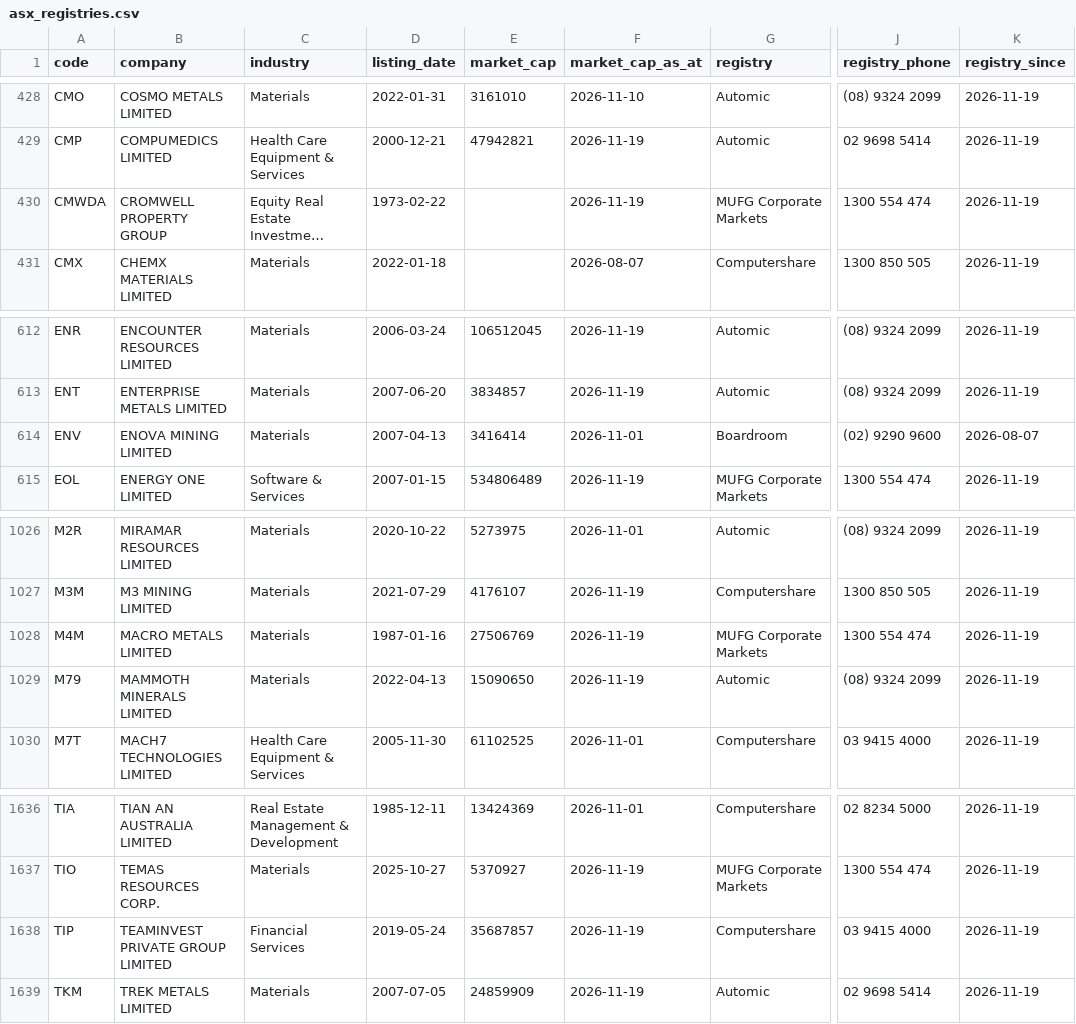
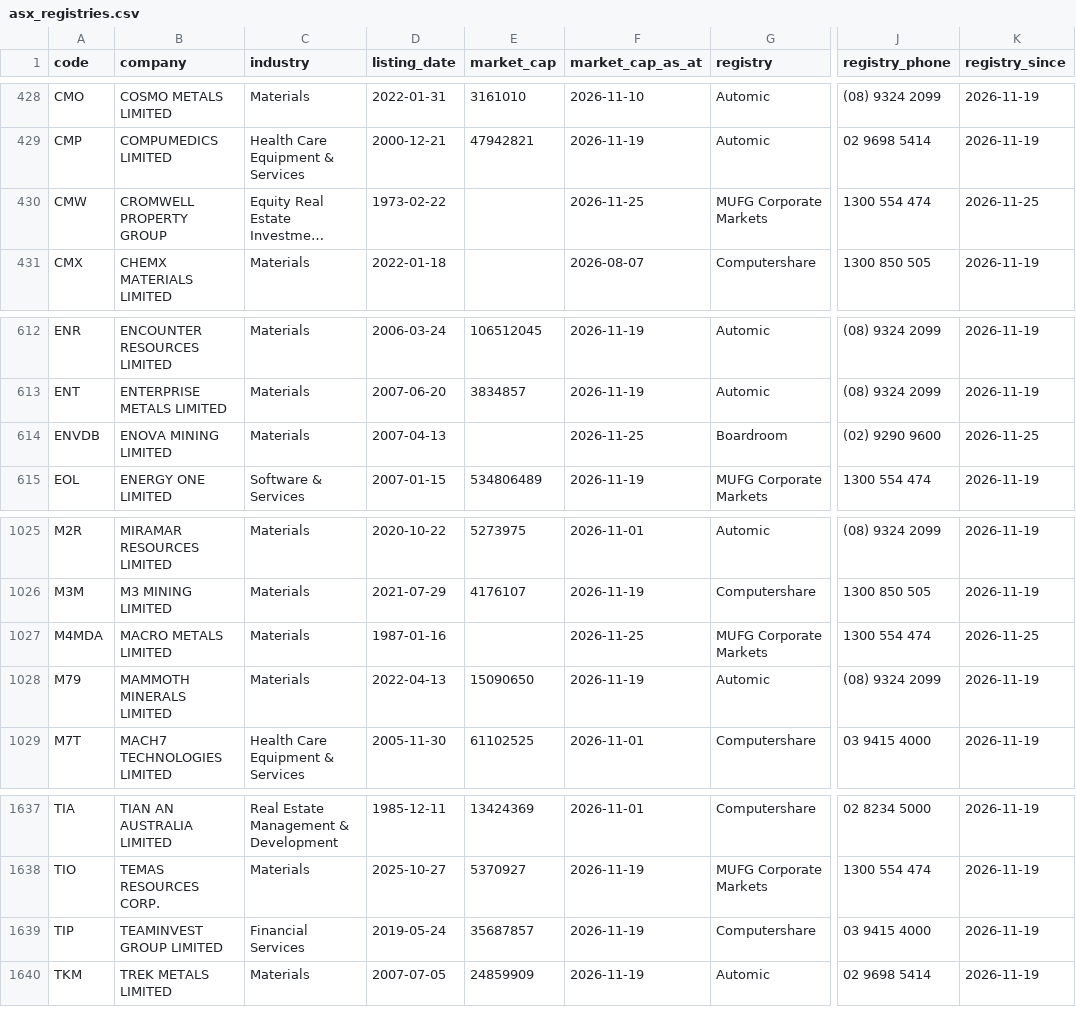
Before and after one commit to nwbort/registry-tracker, a CSV file: data/asx_registries.csv, drawn as a sheet; only a part is shown, gaps mark what is left out; long unchanged cells end in …; addresses are those after the commit; the diff covers the shown part only; the diff names each change by its address in the sheet, - before the commit and + after, or states it on an @@ line.

```diff
--- a/data/asx_registries.csv
+++ b/data/asx_registries.csv
-A430 (code): CMWDA
+A430 (code): CMW
-F430 (market_cap_as_at): 2026-11-19
+F430 (market_cap_as_at): 2026-11-25
-K430 (registry_since): 2026-11-19
+K430 (registry_since): 2026-11-25
-A614 (code): ENV
+A614 (code): ENVDB
-E614 (market_cap): 3416414
+E614 (market_cap): (empty)
-F614 (market_cap_as_at): 2026-11-01
+F614 (market_cap_as_at): 2026-11-25
-K614 (registry_since): 2026-08-07
+K614 (registry_since): 2026-11-25
-A1027 (code): M4M
+A1027 (code): M4MDA
-E1027 (market_cap): 27506769
+E1027 (market_cap): (empty)
-F1027 (market_cap_as_at): 2026-11-19
+F1027 (market_cap_as_at): 2026-11-25
-K1027 (registry_since): 2026-11-19
+K1027 (registry_since): 2026-11-25
-B1639 (company): TEAMINVEST PRIVATE GROUP LIMITED
+B1639 (company): TEAMINVEST GROUP LIMITED
```
Also changed, not shown: 2 added rows, 1 removed row and 8 edited cells elsewhere in this file.
